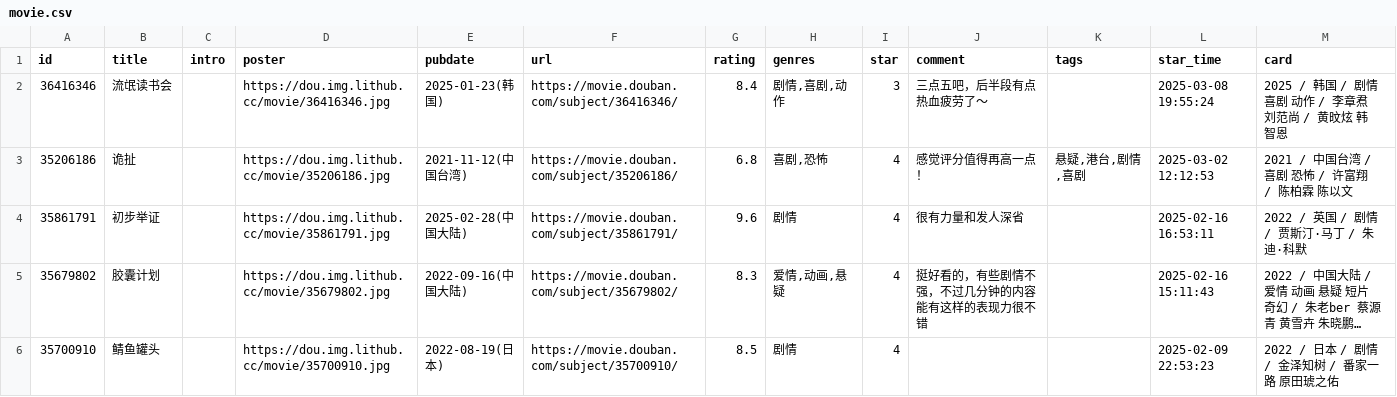
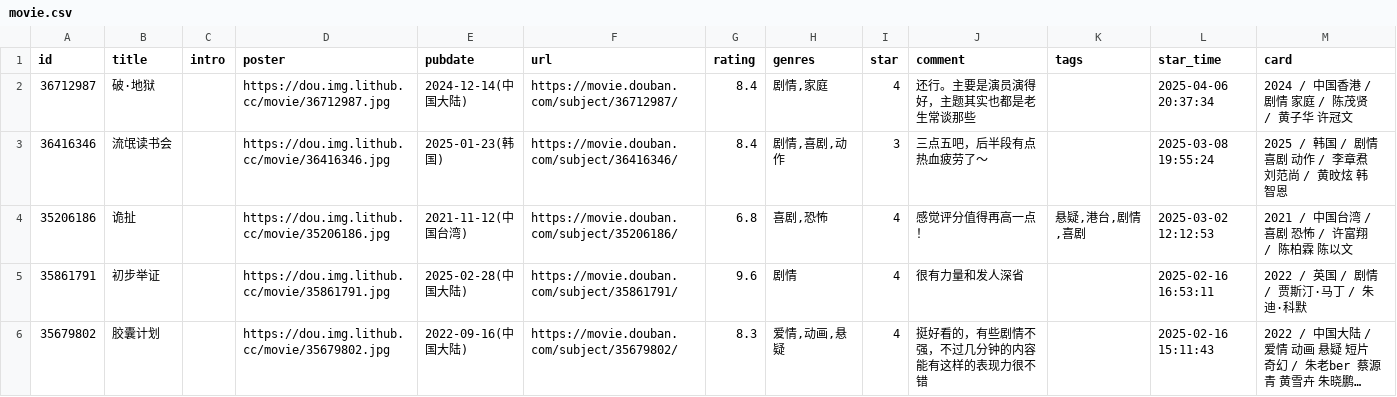
Before and after one commit to kaaaaai/kaaaaai, a CSV file: data/movie.csv, drawn as a sheet; only a part is shown; the shorter side is filled out with more unchanged rows; long unchanged cells end in …; the diff names each change by its address in the sheet, - before the commit and + after, or states it on an @@ line.

```diff
--- a/data/movie.csv
+++ b/data/movie.csv
+row 2: 36712987 | 破·地狱 |  | https://dou.img.lithub.cc/movie/36712987.jpg | 2024-12-14(中国大陆) | https://movie.douban.com/subject/36712987/ | 8.4 | 剧情,家庭 | 4 | 还行。主要是演员演得好，主题其实也都是老生常谈那些 |  | 2025-04-06 20:37:34 | 2024 / 中国香港 / 剧情 家庭 / 陈茂贤 / 黄子华 许冠文
```
